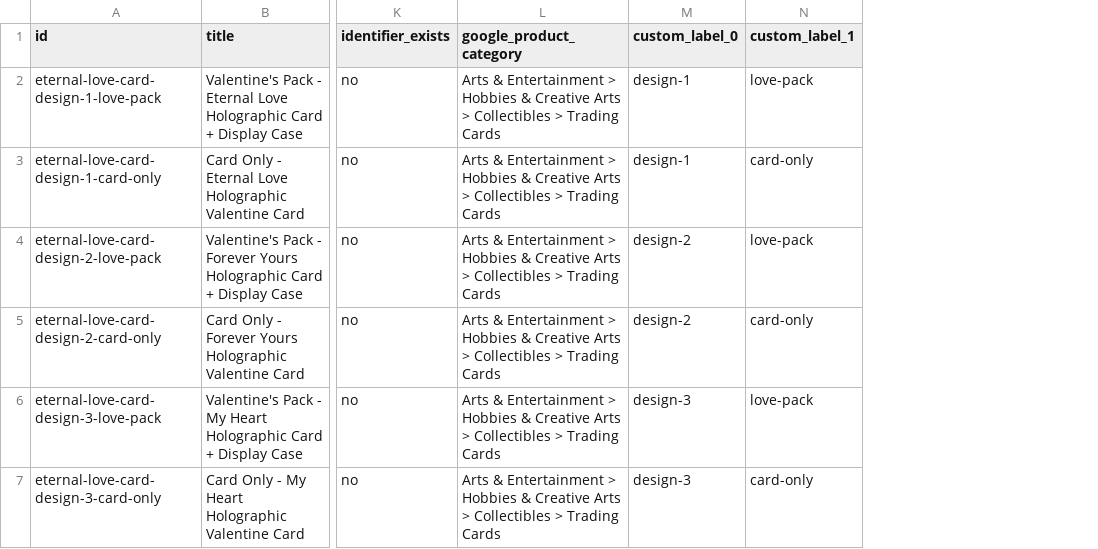
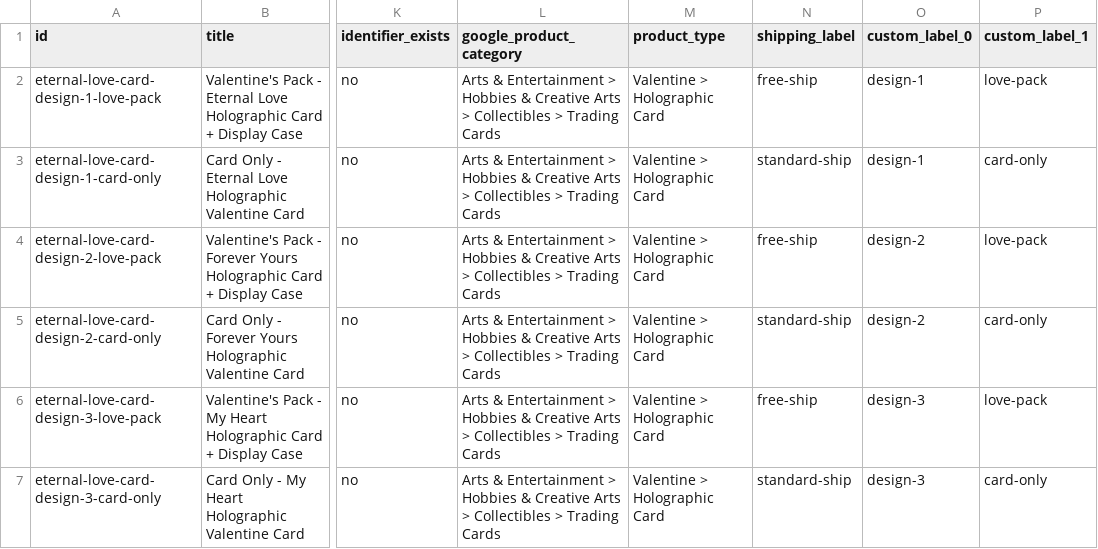
Before and after one commit to athenareborn/pokemyheart-store, a CSV file: public/feeds/gmc-products.csv, drawn as a sheet; only a part is shown, gaps mark what is left out; the diff names each change by its address in the sheet, - before the commit and + after, or states it on an @@ line.

Commit message:
Add GMC feed guidance and labels

```diff
--- a/public/feeds/gmc-products.csv
+++ b/public/feeds/gmc-products.csv
+column M (product_type), rows 2-7: all Valentine > Holographic Card
+column N (shipping_label), rows 2-7: free-ship | standard-ship | free-ship | standard-ship | free-ship | standard-ship
```
Also changed, not shown: 1 other file.
